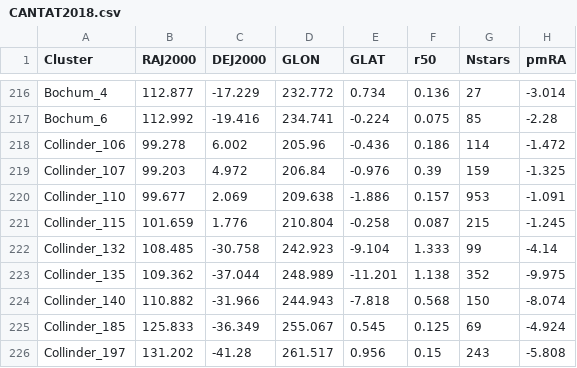
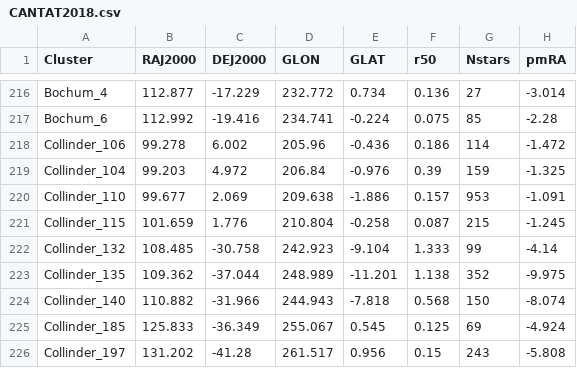
Before and after one commit to ucc23/updt_UCC, a CSV file: data/databases/CANTAT2018.csv, drawn as a sheet; only a part is shown, gaps mark what is left out; the diff names each change by its address in the sheet, - before the commit and + after, or states it on an @@ line.

```diff
--- a/data/databases/CANTAT2018.csv
+++ b/data/databases/CANTAT2018.csv
-A219 (Cluster): Collinder_107
+A219 (Cluster): Collinder_104
```
Also changed, not shown: data/databases/ALMEIDA2025.csv, data/databases/CANTAT2020.csv, 16 other files.
